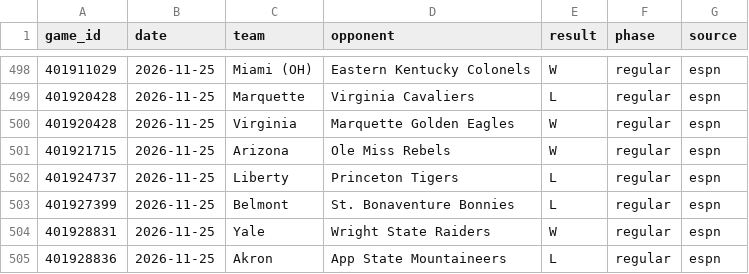
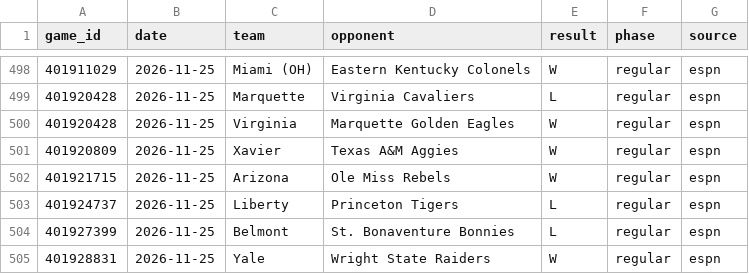
Before and after one commit to tmassa1/cbb-draft-league, a CSV file: data/games_live.csv, drawn as a sheet; only a part is shown, gaps mark what is left out; the shorter side is filled out with more unchanged rows.

```diff
--- a/data/games_live.csv
+++ b/data/games_live.csv
@@ -500,2 +500,3 @@ game_id,date,team,opponent,result,phase,source
 401920428,2026-11-25,Virginia,Marquette Golden Eagles,W,regular,espn
+401920809,2026-11-25,Xavier,Texas A&M Aggies,W,regular,espn
 401921715,2026-11-25,Arizona,Ole Miss Rebels,W,regular,espn
```
Also changed, not shown: data/upcoming_games.csv.
